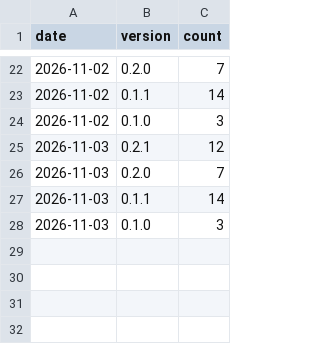
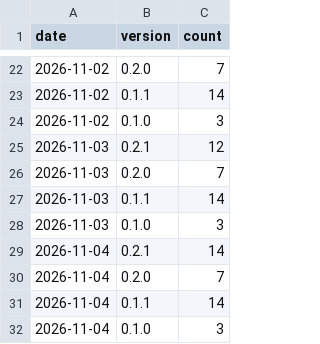
Before and after one commit to seatofthepants-net/payrollrti-site, a CSV file: data/downloads.csv, drawn as a sheet; only a part is shown, gaps mark what is left out.

```diff
--- a/data/downloads.csv
+++ b/data/downloads.csv
@@ -28 +28,5 @@ date,version,count
 2026-11-03,0.1.0,3
+2026-11-04,0.2.1,14
+2026-11-04,0.2.0,7
+2026-11-04,0.1.1,14
+2026-11-04,0.1.0,3
```
Also changed, not shown: 1 other file.
